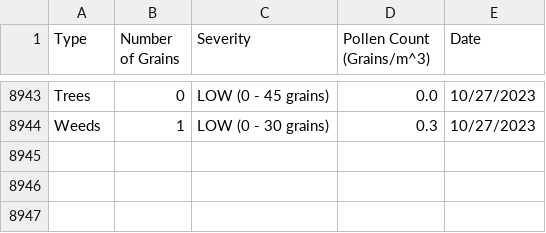
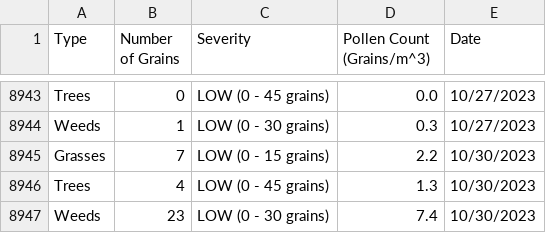
Before and after one commit to stephencarino/pollen, a CSV file: data/pollen-type.csv, drawn as a sheet; only a part is shown, gaps mark what is left out; the diff names each change by its address in the sheet, - before the commit and + after, or states it on an @@ line.

```diff
--- a/data/pollen-type.csv
+++ b/data/pollen-type.csv
+row 8945: Grasses | 7 | LOW (0 - 15 grains) | 2.2 | 10/30/2023
+row 8946: Trees | 4 | LOW (0 - 45 grains) | 1.3 | 10/30/2023
+row 8947: Weeds | 23 | LOW (0 - 30 grains) | 7.4 | 10/30/2023
```
Also changed, not shown: data/pollen-total.csv.
